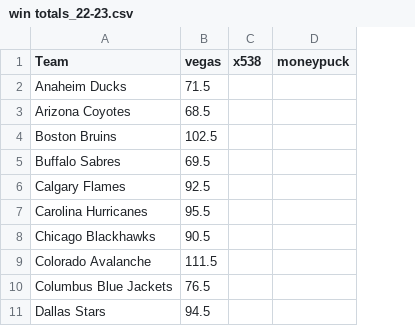
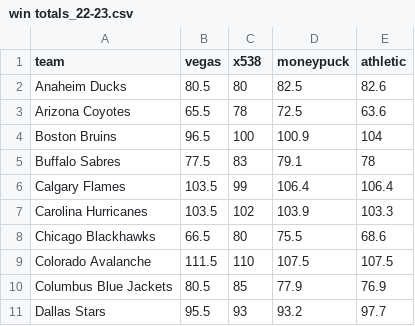
Before and after one commit to steodose/BlogPosts, a CSV file: NHL 2023/win totals_22-23.csv, drawn as a sheet; only a part is shown; the diff covers the shown part only; the diff names each change by its address in the sheet, - before the commit and + after, or states it on an @@ line.

Commit message:
Add files via upload

```diff
--- a/NHL 2023/win totals_22-23.csv
+++ b/NHL 2023/win totals_22-23.csv
+column E (athletic), rows 2-11: 82.6 | 63.6 | 104 | 78 | 106.4 | 103.3 | 68.6 | 107.5 | 76.9 | 97.7
-A1: Team
+A1: team
-B2 (vegas): 71.5
+B2 (vegas): 80.5
-C2 (x538): (empty)
+C2 (x538): 80
-D2 (moneypuck): (empty)
+D2 (moneypuck): 82.5
-B3 (vegas): 68.5
+B3 (vegas): 65.5
-C3 (x538): (empty)
+C3 (x538): 78
-D3 (moneypuck): (empty)
+D3 (moneypuck): 72.5
-B4 (vegas): 102.5
+B4 (vegas): 96.5
-C4 (x538): (empty)
+C4 (x538): 100
-D4 (moneypuck): (empty)
+D4 (moneypuck): 100.9
-B5 (vegas): 69.5
+B5 (vegas): 77.5
-C5 (x538): (empty)
+C5 (x538): 83
-D5 (moneypuck): (empty)
+D5 (moneypuck): 79.1
-B6 (vegas): 92.5
+B6 (vegas): 103.5
-C6 (x538): (empty)
+C6 (x538): 99
-D6 (moneypuck): (empty)
+D6 (moneypuck): 106.4
-B7 (vegas): 95.5
+B7 (vegas): 103.5
-C7 (x538): (empty)
+C7 (x538): 102
-D7 (moneypuck): (empty)
+D7 (moneypuck): 103.9
-B8 (vegas): 90.5
+B8 (vegas): 66.5
-C8 (x538): (empty)
+C8 (x538): 80
-D8 (moneypuck): (empty)
+D8 (moneypuck): 75.5
-C9 (x538): (empty)
+C9 (x538): 110
-D9 (moneypuck): (empty)
+D9 (moneypuck): 107.5
-B10 (vegas): 76.5
+B10 (vegas): 80.5
-C10 (x538): (empty)
+C10 (x538): 85
-D10 (moneypuck): (empty)
+D10 (moneypuck): 77.9
-B11 (vegas): 94.5
+B11 (vegas): 95.5
-C11 (x538): (empty)
+C11 (x538): 93
-D11 (moneypuck): (empty)
+D11 (moneypuck): 93.2
```
Also changed, not shown: 65 edited cells elsewhere in this file.
